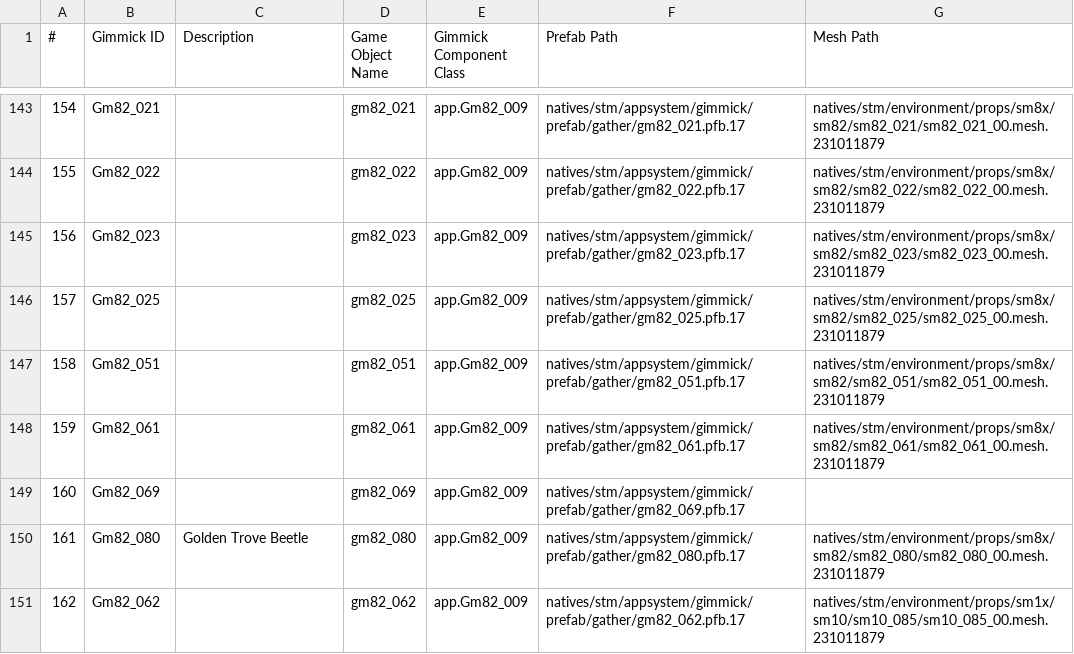
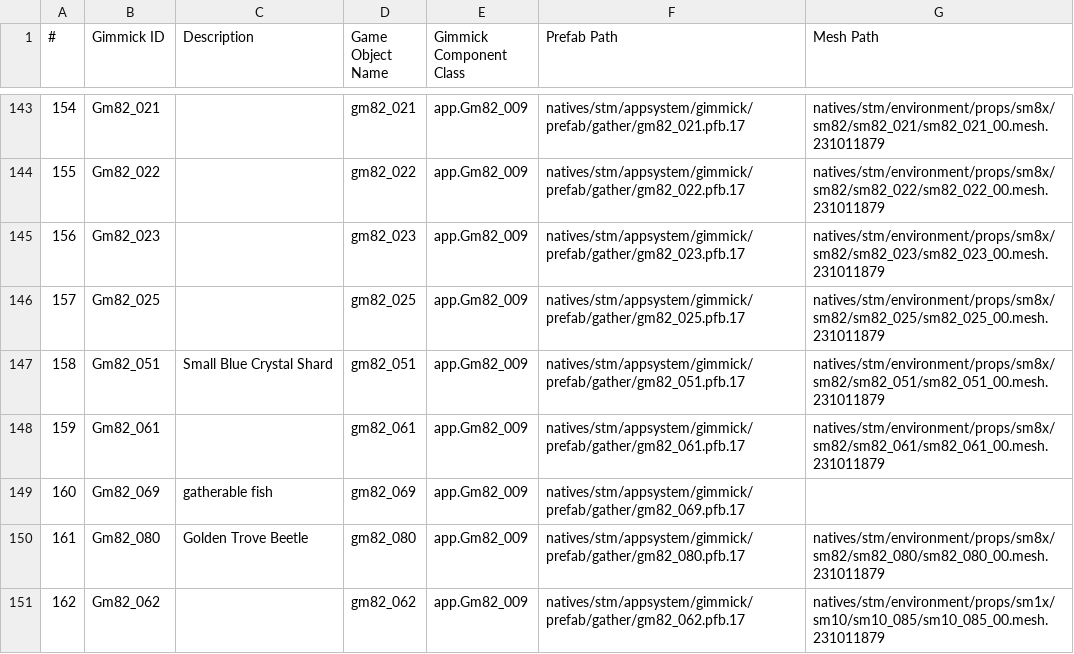
Before and after one commit to gibbed/DD2-REFramework-Scripts, a CSV file: docs/gimmicks.csv, drawn as a sheet; only a part is shown, gaps mark what is left out; the diff covers the shown part only.

Commit message:
Update gimmicks doc.

```diff
--- a/docs/gimmicks.csv
+++ b/docs/gimmicks.csv
@@ -146,5 +146,5 @@
 157,Gm82_025,,gm82_025,app.Gm82_009,natives/stm/appsystem/gimmick/prefab/gather/gm82_025.pfb.17,natives/stm/environment/props/sm8x/sm82/sm82_025/sm82_025_00.mesh.231011879
-158,Gm82_051,,gm82_051,app.Gm82_009,natives/stm/appsystem/gimmick/prefab/gather/gm82_051.pfb.17,natives/stm/environment/props/sm8x/sm82/sm82_051/sm82_051_00.mesh.231011879
+158,Gm82_051,Small Blue Crystal Shard,gm82_051,app.Gm82_009,natives/stm/appsystem/gimmick/prefab/gather/gm82_051.pfb.17,natives/stm/environment/props/sm8x/sm82/sm82_051/sm82_051_00.mesh.231011879
 159,Gm82_061,,gm82_061,app.Gm82_009,natives/stm/appsystem/gimmick/prefab/gather/gm82_061.pfb.17,natives/stm/environment/props/sm8x/sm82/sm82_061/sm82_061_00.mesh.231011879
-160,Gm82_069,,gm82_069,app.Gm82_009,natives/stm/appsystem/gimmick/prefab/gather/gm82_069.pfb.17,
+160,Gm82_069,gatherable fish,gm82_069,app.Gm82_009,natives/stm/appsystem/gimmick/prefab/gather/gm82_069.pfb.17,
 161,Gm82_080,Golden Trove Beetle,gm82_080,app.Gm82_009,natives/stm/appsystem/gimmick/prefab/gather/gm82_080.pfb.17,natives/stm/environment/props/sm8x/sm82/sm82_080/sm82_080_00.mesh.231011879
```
Also changed, not shown: 9 edited cells elsewhere in this file.
